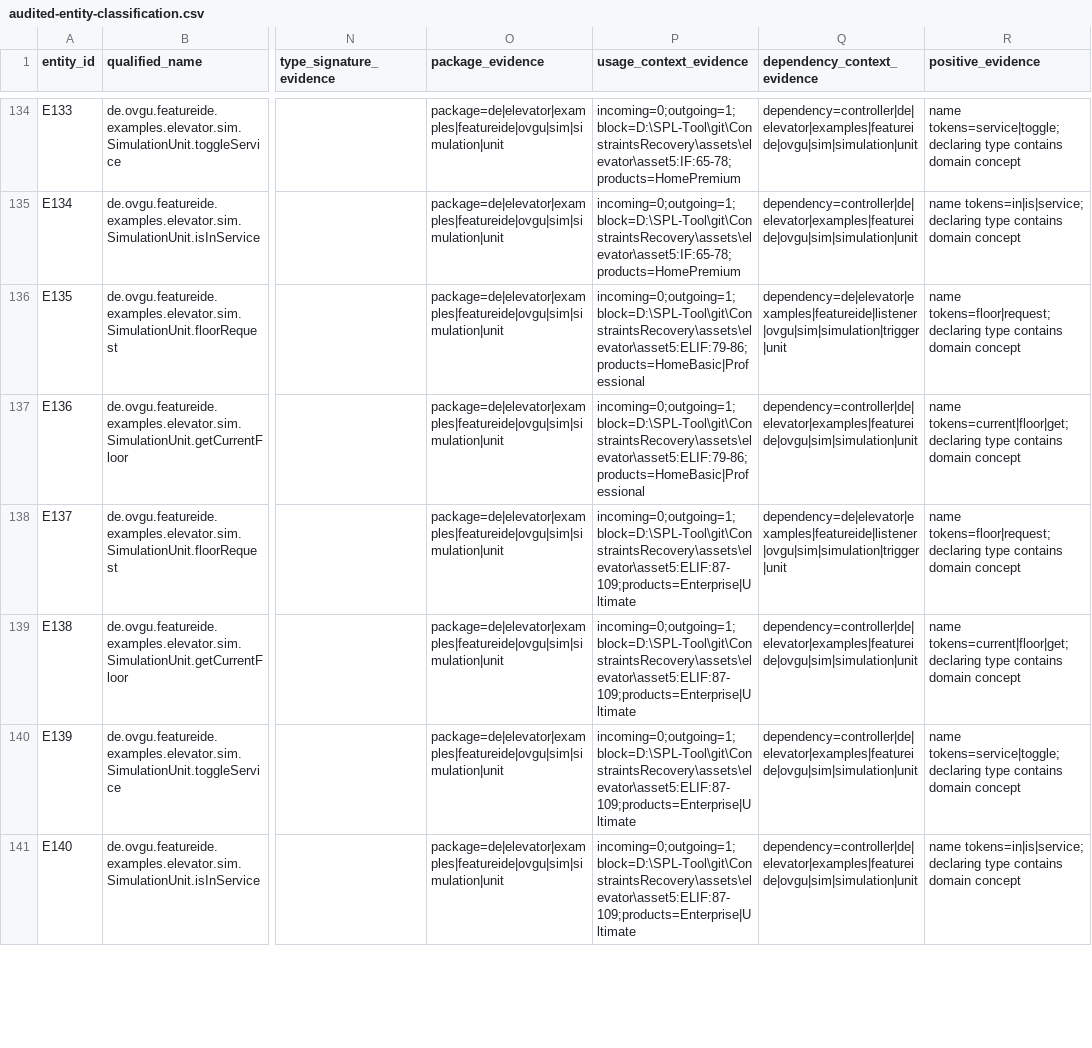
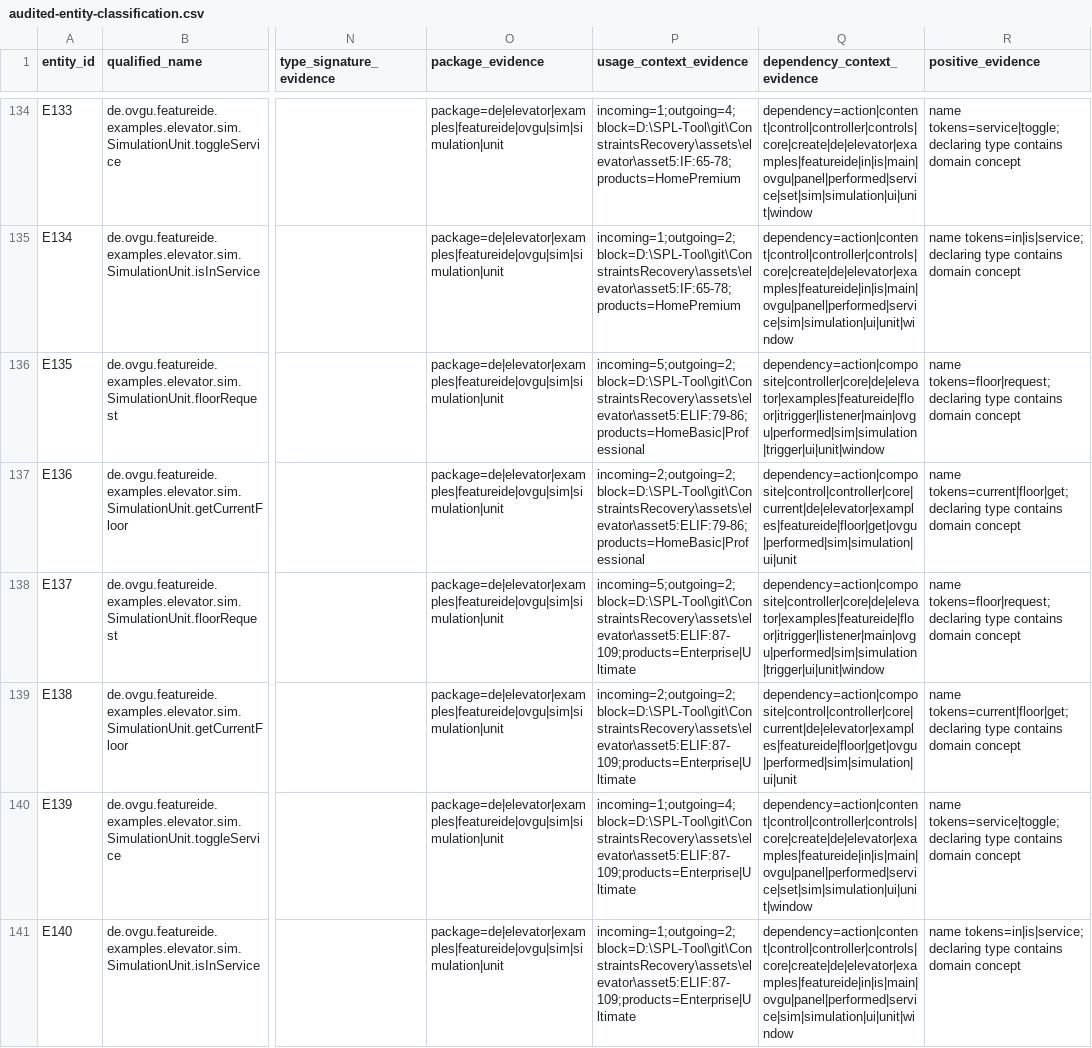
Before and after one commit to stella-Lee/ConstraintsRecovery, a CSV file: output/elevator/audited-entity-classification.csv, drawn as a sheet; only a part is shown, gaps mark what is left out; the diff covers the shown part only; the diff names each change by its address in the sheet, - before the commit and + after, or states it on an @@ line.

Commit message:
Align strict requires and provider evidence with implementation units

```diff
--- a/output/elevator/audited-entity-classification.csv
+++ b/output/elevator/audited-entity-classification.csv
-P134 (usage_context_evidence): incoming=0;outgoing=1;block=D:\SPL-Tool\git\ConstraintsRecovery\assets\elevator\asset5:IF:65-78;products=HomePremium
+P134 (usage_context_evidence): incoming=1;outgoing=4;block=D:\SPL-Tool\git\ConstraintsRecovery\assets\elevator\asset5:IF:65-78;products=HomePremium
-Q134 (dependency_context_evidence): dependency=controller|de|elevator|examples|featureide|ovgu|sim|simulation|unit
+Q134 (dependency_context_evidence): dependency=action|content|control|controller|controls|core|create|de|elevator|examples|featureide|in|is|main|ovgu|panel|performed|service|set|sim|simulation|ui|unit|window
-P135 (usage_context_evidence): incoming=0;outgoing=1;block=D:\SPL-Tool\git\ConstraintsRecovery\assets\elevator\asset5:IF:65-78;products=HomePremium
+P135 (usage_context_evidence): incoming=1;outgoing=2;block=D:\SPL-Tool\git\ConstraintsRecovery\assets\elevator\asset5:IF:65-78;products=HomePremium
-Q135 (dependency_context_evidence): dependency=controller|de|elevator|examples|featureide|ovgu|sim|simulation|unit
+Q135 (dependency_context_evidence): dependency=action|content|control|controller|controls|core|create|de|elevator|examples|featureide|in|is|main|ovgu|panel|performed|service|sim|simulation|ui|unit|window
-P136 (usage_context_evidence): incoming=0;outgoing=1;block=D:\SPL-Tool\git\ConstraintsRecovery\assets\elevator\asset5:ELIF:79-86;products=HomeBasic|Professional
+P136 (usage_context_evidence): incoming=5;outgoing=2;block=D:\SPL-Tool\git\ConstraintsRecovery\assets\elevator\asset5:ELIF:79-86;products=HomeBasic|Professional
-Q136 (dependency_context_evidence): dependency=de|elevator|examples|featureide|listener|ovgu|sim|simulation|trigger|unit
+Q136 (dependency_context_evidence): dependency=action|composite|controller|core|de|elevator|examples|featureide|floor|itrigger|listener|main|ovgu|performed|sim|simulation|trigger|ui|unit|window
-P137 (usage_context_evidence): incoming=0;outgoing=1;block=D:\SPL-Tool\git\ConstraintsRecovery\assets\elevator\asset5:ELIF:79-86;products=HomeBasic|Professional
+P137 (usage_context_evidence): incoming=2;outgoing=2;block=D:\SPL-Tool\git\ConstraintsRecovery\assets\elevator\asset5:ELIF:79-86;products=HomeBasic|Professional
-Q137 (dependency_context_evidence): dependency=controller|de|elevator|examples|featureide|ovgu|sim|simulation|unit
+Q137 (dependency_context_evidence): dependency=action|composite|control|controller|core|current|de|elevator|examples|featureide|floor|get|ovgu|performed|sim|simulation|ui|unit
-P138 (usage_context_evidence): incoming=0;outgoing=1;block=D:\SPL-Tool\git\ConstraintsRecovery\assets\elevator\asset5:ELIF:87-109;products=Enterprise|Ultimate
+P138 (usage_context_evidence): incoming=5;outgoing=2;block=D:\SPL-Tool\git\ConstraintsRecovery\assets\elevator\asset5:ELIF:87-109;products=Enterprise|Ultimate
-Q138 (dependency_context_evidence): dependency=de|elevator|examples|featureide|listener|ovgu|sim|simulation|trigger|unit
+Q138 (dependency_context_evidence): dependency=action|composite|controller|core|de|elevator|examples|featureide|floor|itrigger|listener|main|ovgu|performed|sim|simulation|trigger|ui|unit|window
-P139 (usage_context_evidence): incoming=0;outgoing=1;block=D:\SPL-Tool\git\ConstraintsRecovery\assets\elevator\asset5:ELIF:87-109;products=Enterprise|Ultimate
+P139 (usage_context_evidence): incoming=2;outgoing=2;block=D:\SPL-Tool\git\ConstraintsRecovery\assets\elevator\asset5:ELIF:87-109;products=Enterprise|Ultimate
-Q139 (dependency_context_evidence): dependency=controller|de|elevator|examples|featureide|ovgu|sim|simulation|unit
+Q139 (dependency_context_evidence): dependency=action|composite|control|controller|core|current|de|elevator|examples|featureide|floor|get|ovgu|performed|sim|simulation|ui|unit
-P140 (usage_context_evidence): incoming=0;outgoing=1;block=D:\SPL-Tool\git\ConstraintsRecovery\assets\elevator\asset5:ELIF:87-109;products=Enterprise|Ultimate
+P140 (usage_context_evidence): incoming=1;outgoing=4;block=D:\SPL-Tool\git\ConstraintsRecovery\assets\elevator\asset5:ELIF:87-109;products=Enterprise|Ultimate
-Q140 (dependency_context_evidence): dependency=controller|de|elevator|examples|featureide|ovgu|sim|simulation|unit
+Q140 (dependency_context_evidence): dependency=action|content|control|controller|controls|core|create|de|elevator|examples|featureide|in|is|main|ovgu|panel|performed|service|set|sim|simulation|ui|unit|window
-P141 (usage_context_evidence): incoming=0;outgoing=1;block=D:\SPL-Tool\git\ConstraintsRecovery\assets\elevator\asset5:ELIF:87-109;products=Enterprise|Ultimate
+P141 (usage_context_evidence): incoming=1;outgoing=2;block=D:\SPL-Tool\git\ConstraintsRecovery\assets\elevator\asset5:ELIF:87-109;products=Enterprise|Ultimate
-Q141 (dependency_context_evidence): dependency=controller|de|elevator|examples|featureide|ovgu|sim|simulation|unit
+Q141 (dependency_context_evidence): dependency=action|content|control|controller|controls|core|create|de|elevator|examples|featureide|in|is|main|ovgu|panel|performed|service|sim|simulation|ui|unit|window
```
Also changed, not shown: 138 edited cells elsewhere in this file, output/elevator/block-summary.csv, output/elevator/group-dependencies.csv, 38 other files.
